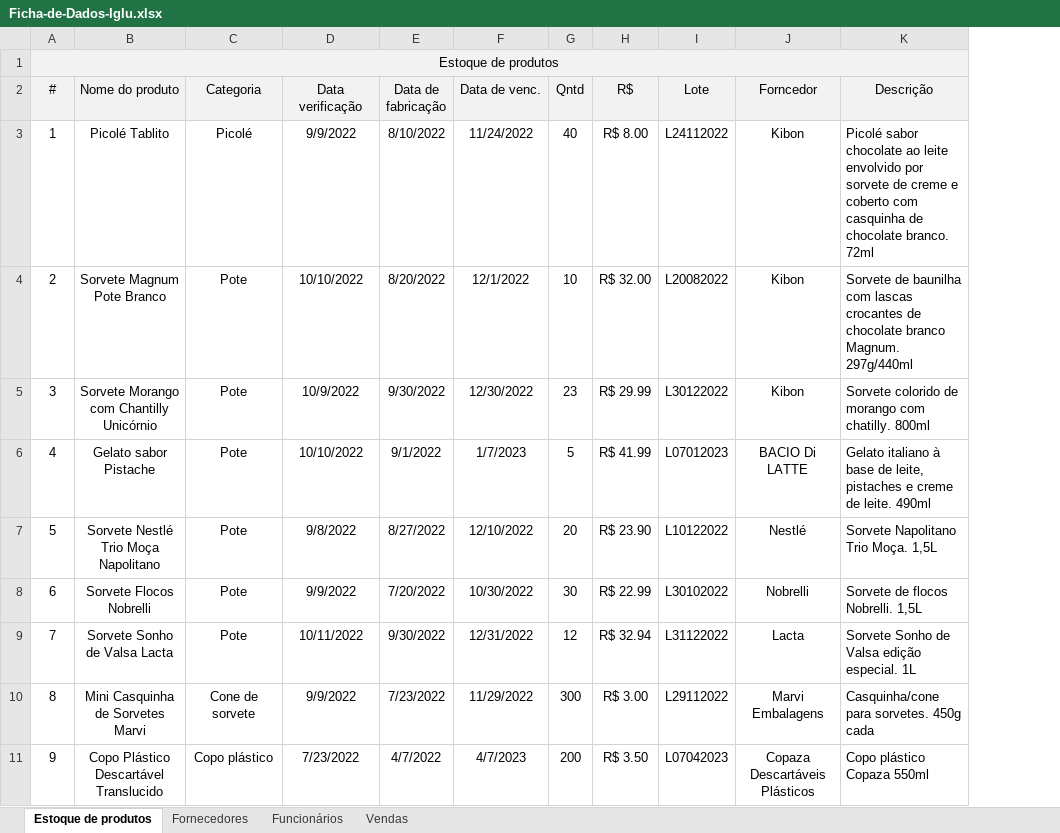
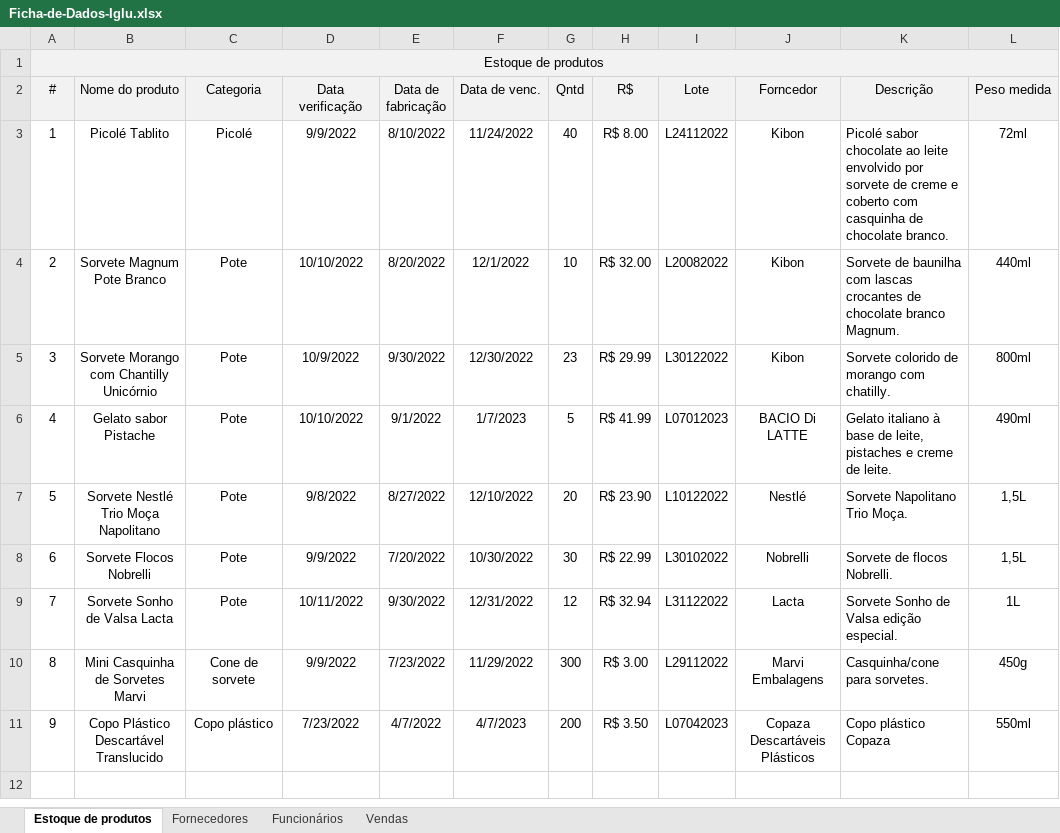
Before and after one commit to grupovision22/projeto_iglu, an Excel workbook: Ficha-de-Dados-Iglu.xlsx, sheet Estoque de produtos, drawn as a sheet; values as stored, in another font and other column widths than the file's, no borders; the diff names each change by its address in the sheet, - before the commit and + after, or states it on an @@ line.

Commit message:
Ficha de dados para preenchimento no BD

```diff
--- a/Ficha-de-Dados-Iglu.xlsx (sheet Estoque de produtos)
+++ b/Ficha-de-Dados-Iglu.xlsx (sheet Estoque de produtos)
+column L (Peso medida), rows 3-11: 72ml | 440ml | 800ml | 490ml | 1,5L | 1,5L | 1L | 450g | 550ml
-K3 (Descrição): …chocolate branco. 72ml
+K3 (Descrição): …chocolate branco.
-K4 (Descrição): …branco Magnum. 297g/440ml
+K4 (Descrição): …branco Magnum.
-K5 (Descrição): Sorvete colorido de morango com chatilly. 800ml
+K5 (Descrição): Sorvete colorido de morango com chatilly.
-K6 (Descrição): …de leite. 490ml
+K6 (Descrição): …de leite.
-K7 (Descrição): Sorvete Napolitano Trio Moça. 1,5L
+K7 (Descrição): Sorvete Napolitano Trio Moça.
-K8 (Descrição): Sorvete de flocos Nobrelli. 1,5L
+K8 (Descrição): Sorvete de flocos Nobrelli.
-K9 (Descrição): Sorvete Sonho de Valsa edição especial. 1L
+K9 (Descrição): Sorvete Sonho de Valsa edição especial.
-K10 (Descrição): Casquinha/cone para sorvetes. 450g cada
+K10 (Descrição): Casquinha/cone para sorvetes.
-K11 (Descrição): Copo plástico Copaza 550ml
+K11 (Descrição): Copo plástico Copaza
```
Also changed, not shown: sheet Fornecedores.
